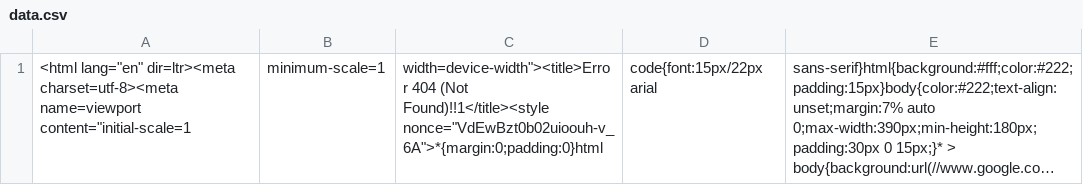
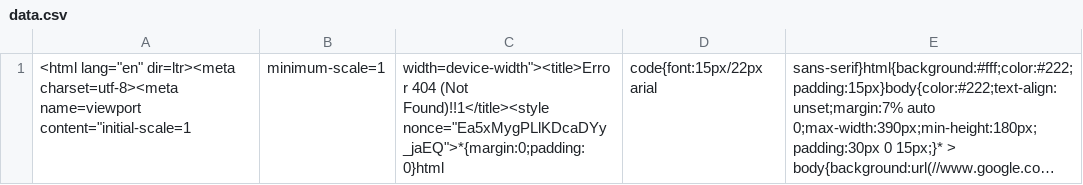
Before and after one commit to nehciyh/cargo-dashboard, a CSV file: data.csv, drawn as a sheet; long unchanged cells end in …; the diff names each change by its address in the sheet, - before the commit and + after, or states it on an @@ line.

```diff
--- a/data.csv
+++ b/data.csv
-C1: …(Not Found)!!1</title><style nonce="VdEwBzt0b02uioouh-v_6A">*{margin:0;padding:0}html
+C1: …(Not Found)!!1</title><style nonce="Ea5xMygPLlKDcaDYy_jaEQ">*{margin:0;padding:0}html
```
